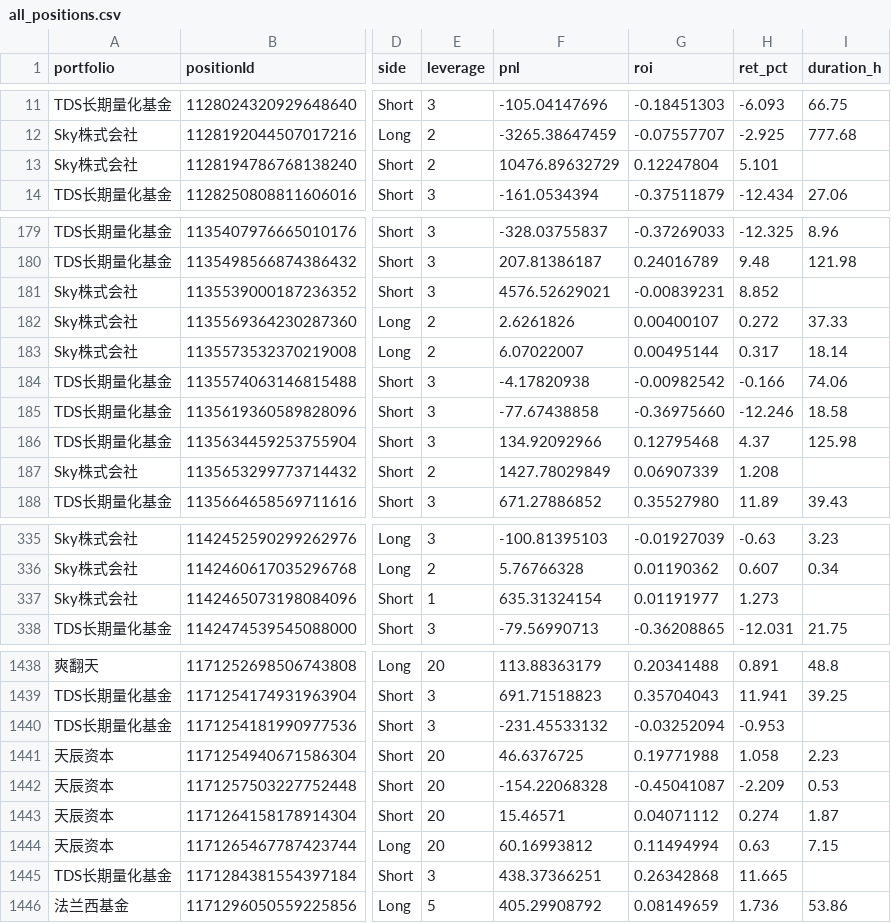
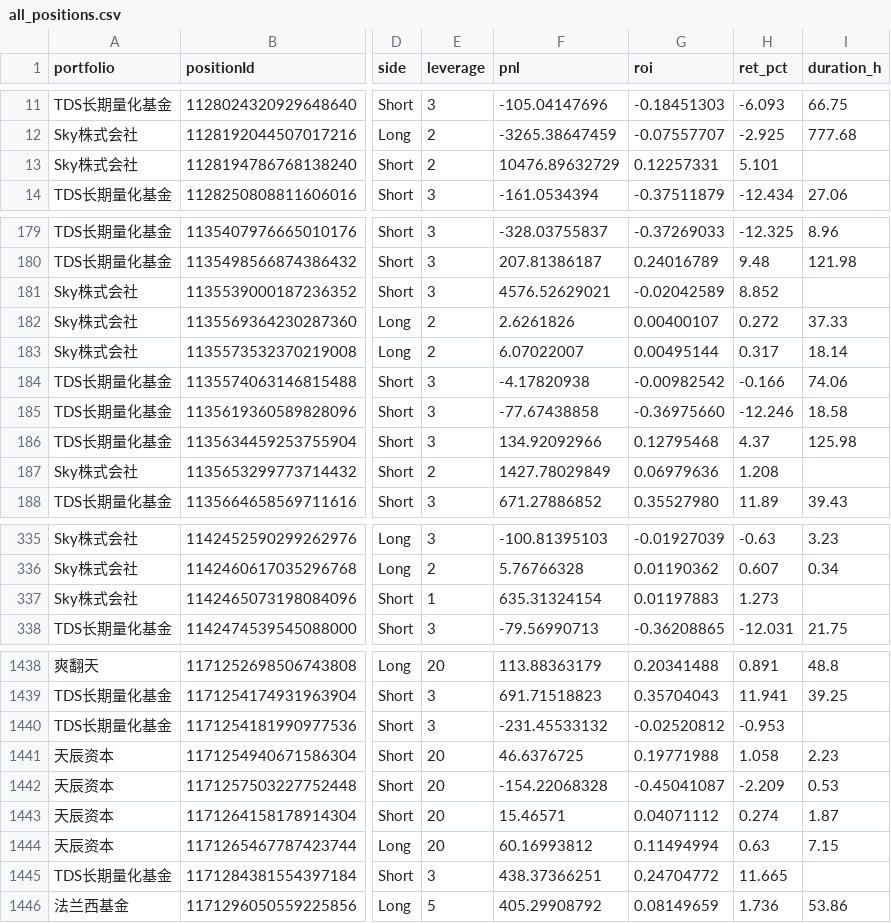
Before and after one commit to momofutu88/quant-ref-data, a CSV file: data/all_positions.csv, drawn as a sheet; only a part is shown, gaps mark what is left out; the diff covers the shown part only; the diff names each change by its address in the sheet, - before the commit and + after, or states it on an @@ line.

```diff
--- a/data/all_positions.csv
+++ b/data/all_positions.csv
-G13 (roi): 0.12247804
+G13 (roi): 0.12257331
-G181 (roi): -0.00839231
+G181 (roi): -0.02042589
-G187 (roi): 0.06907339
+G187 (roi): 0.06979636
-G337 (roi): 0.01191977
+G337 (roi): 0.01197883
-G1440 (roi): -0.03252094
+G1440 (roi): -0.02520812
-G1445 (roi): 0.26342868
+G1445 (roi): 0.24704772
```
Also changed, not shown: 1 added row and 15 edited cells elsewhere in this file.
